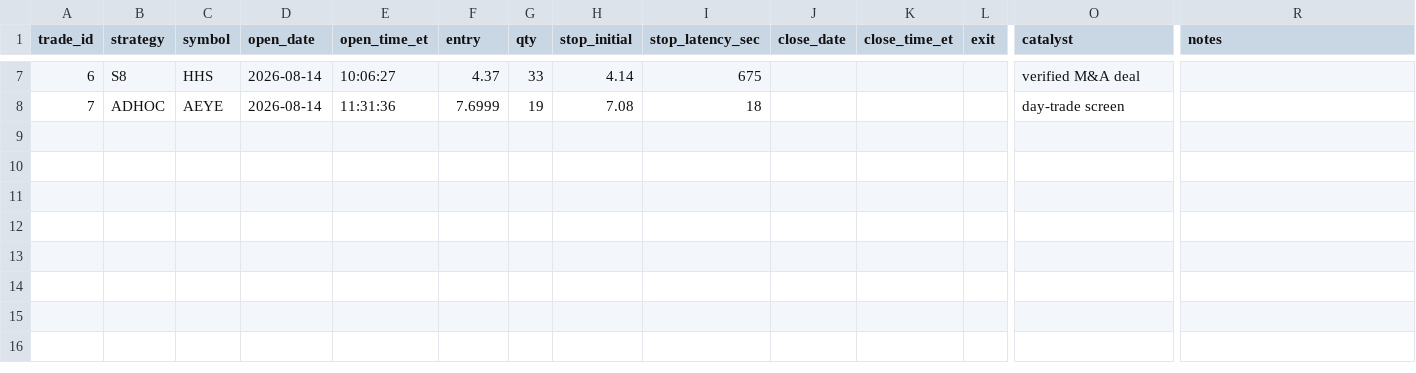
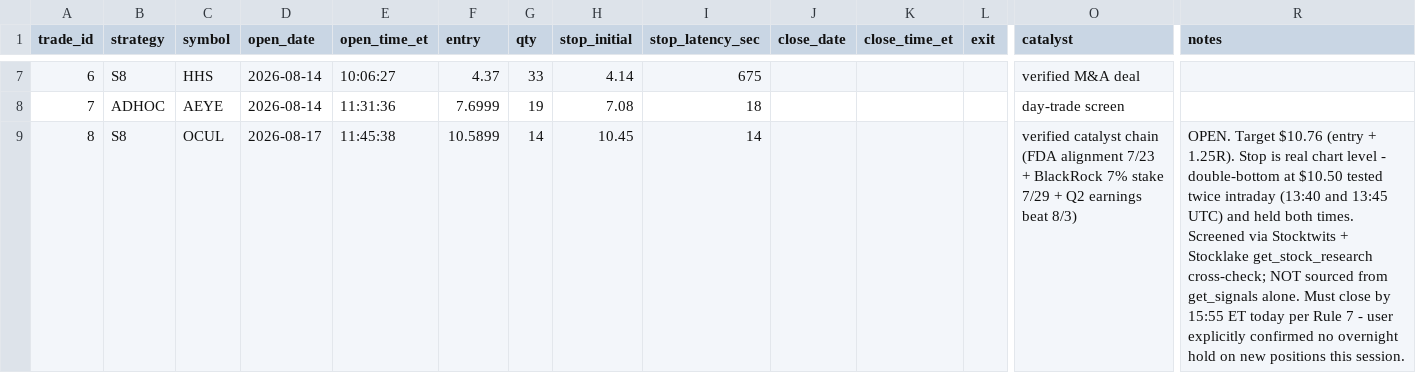
Before and after one commit to kemkoi48/Wc26meme, a CSV file: robinhood-agent/trades.csv, drawn as a sheet; only a part is shown, gaps mark what is left out; rows hold the shown columns only; the diff names each change by its address in the sheet, - before the commit and + after, or states it on an @@ line.

```diff
--- a/robinhood-agent/trades.csv
+++ b/robinhood-agent/trades.csv
+row 9: 8 | S8 | OCUL | 2026-08-17 | 11:45:38 | 10.5899 | 14 | 10.45 | 14 |  |  |  | verified catalyst chain (FDA alignment 7/23 + BlackRock 7% stake 7/29 + Q2 earnings beat 8/3) | OPEN. Target $10.76 (entry + 1.25R). Stop is real chart level - double-bottom at $10.50 tested twice intraday (13:40 and 13:45 UTC) and held both times. Screened via Stocktwits + Stocklake get_stock_research cross-check; NOT sourced from get_signals alone. Must close by 15:55 ET today per Rule 7 - user explicitly confirmed no overnight hold on new positions this session.
```
